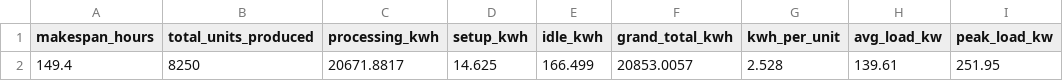
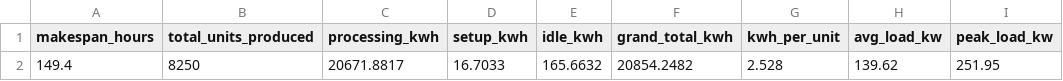
Before and after one commit to AliUmutKazak/factory-decision-intelligence, a CSV file: data/processed/energy_kpis.csv, drawn as a sheet; only a part is shown; the diff names each change by its address in the sheet, - before the commit and + after, or states it on an @@ line.

```diff
--- a/data/processed/energy_kpis.csv
+++ b/data/processed/energy_kpis.csv
-D2 (setup_kwh): 14.625
+D2 (setup_kwh): 16.7033
-E2 (idle_kwh): 166.499
+E2 (idle_kwh): 165.6632
-F2 (grand_total_kwh): 20853.0057
+F2 (grand_total_kwh): 20854.2482
-H2 (avg_load_kw): 139.61
+H2 (avg_load_kw): 139.62
```
Also changed, not shown: data/processed/carbon_machine_kpis.csv, data/processed/energy_profile_15min.csv, 4 other files.
